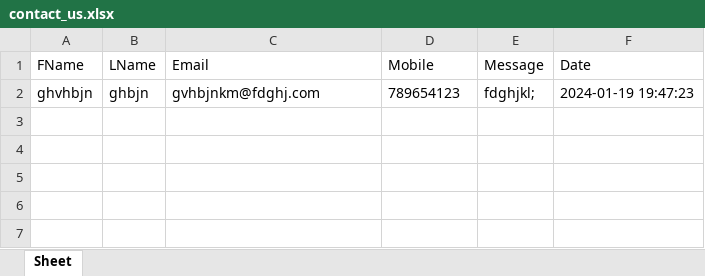
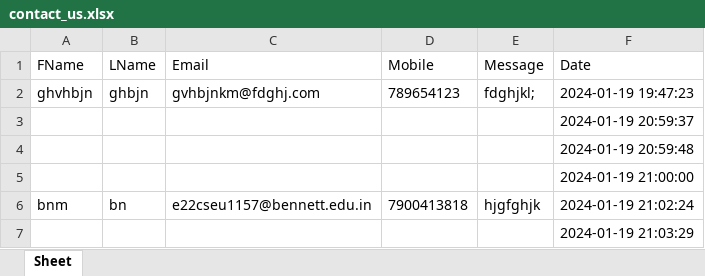
Before and after one commit to gyash1512/genai-chatbot, an Excel workbook: contact_us.xlsx, sheet Sheet, drawn as a sheet; values as stored, in another font and other column widths than the file's, no borders; the diff names each change by its address in the sheet, - before the commit and + after, or states it on an @@ line.

```diff
--- a/contact_us.xlsx (sheet Sheet)
+++ b/contact_us.xlsx (sheet Sheet)
+row 3:  |  |  |  |  | 2024-01-19 20:59:37
+row 4:  |  |  |  |  | 2024-01-19 20:59:48
+row 5:  |  |  |  |  | 2024-01-19 21:00:00
+row 6: bnm | bn | e22cseu1157@bennett.edu.in | 7900413818 | hjgfghjk | 2024-01-19 21:02:24
+row 7:  |  |  |  |  | 2024-01-19 21:03:29
```
Also changed, not shown: 3 other files.
